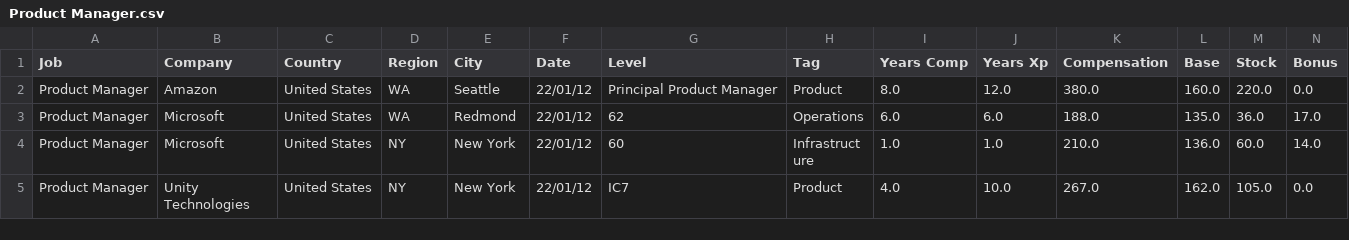
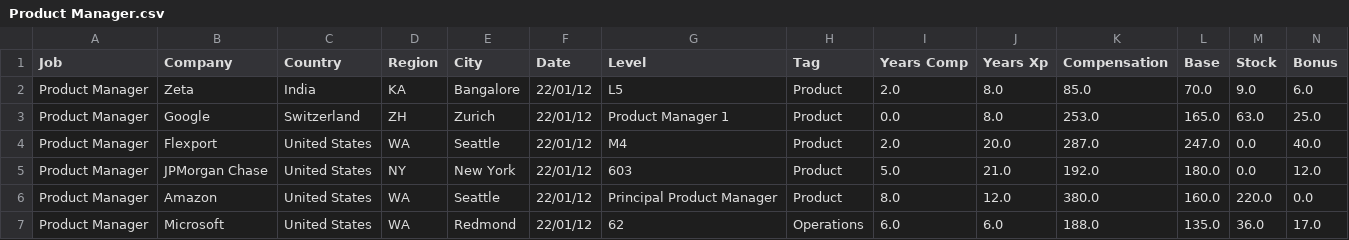
Before and after one commit to afruoy/scraper-levels.fyi, a CSV file: db/Product Manager.csv, drawn as a sheet; only a part is shown; the shorter side is filled out with more unchanged rows; rows hold the shown columns only; the diff names each change by its address in the sheet, - before the commit and + after, or states it on an @@ line.

```diff
--- a/db/Product Manager.csv
+++ b/db/Product Manager.csv
+row 2: Product Manager | Zeta | India | KA | Bangalore | 22/01/12 | L5 | Product | 2.0 | 8.0 | 85.0 | 70.0 | 9.0 | 6.0
+row 3: Product Manager | Google | Switzerland | ZH | Zurich | 22/01/12 | Product Manager 1 | Product | 0.0 | 8.0 | 253.0 | 165.0 | 63.0 | 25.0
+row 4: Product Manager | Flexport | United States | WA | Seattle | 22/01/12 | M4 | Product | 2.0 | 20.0 | 287.0 | 247.0 | 0.0 | 40.0
+row 5: Product Manager | JPMorgan Chase | United States | NY | New York | 22/01/12 | 603 | Product | 5.0 | 21.0 | 192.0 | 180.0 | 0.0 | 12.0
```
Also changed, not shown: db/Accountant.csv, db/Business Analyst.csv, 8 other files.
